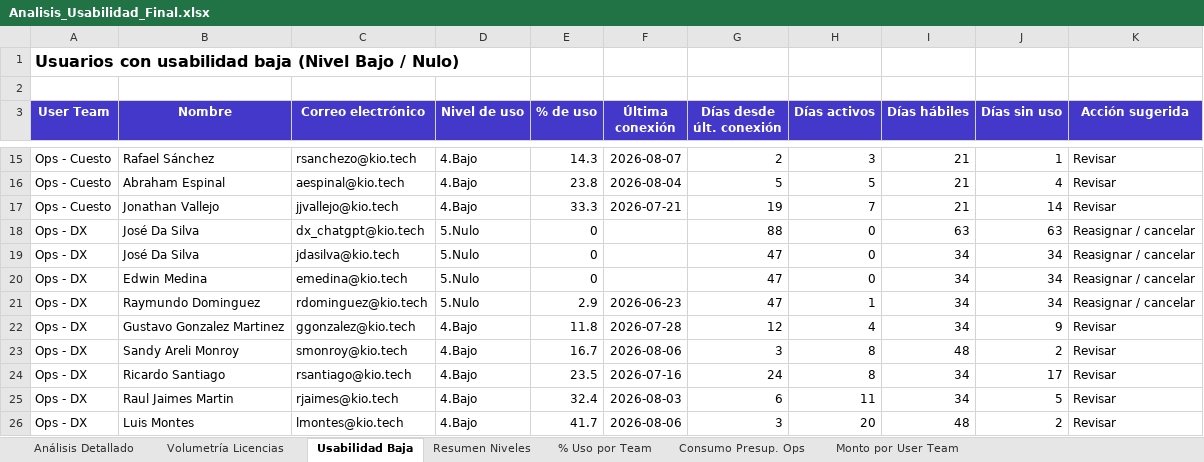
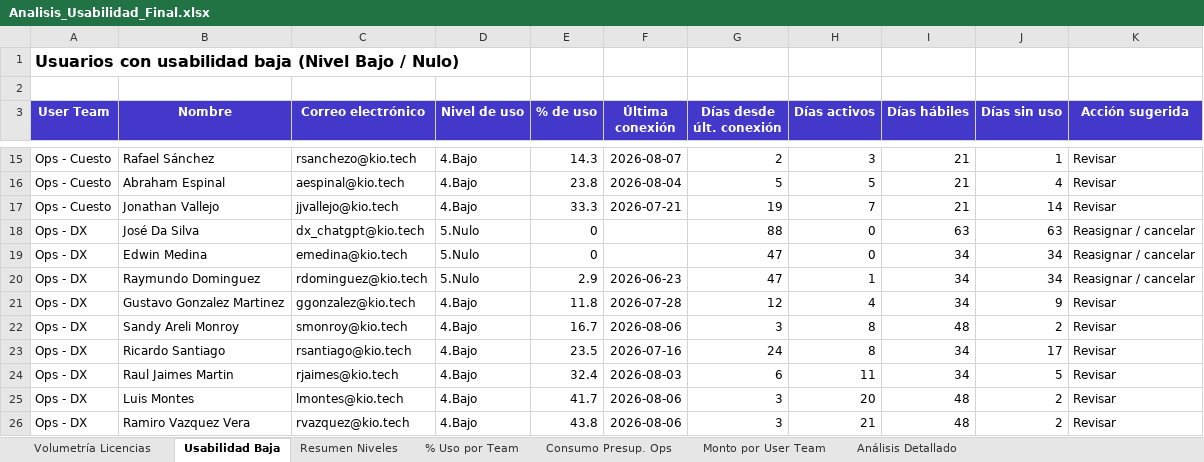
Before and after one commit to itservices-spec/LicenciasClaude, an Excel workbook: Analisis_Usabilidad_Final.xlsx, sheet Usabilidad Baja, drawn as a sheet; only a part is shown, gaps mark what is left out; the shorter side is filled out with more unchanged rows; values as stored, in another font and other column widths than the file's, no borders; the diff names each change by its address in the sheet, - before the commit and + after, or states it on an @@ line.

```diff
--- a/Analisis_Usabilidad_Final.xlsx (sheet Usabilidad Baja)
+++ b/Analisis_Usabilidad_Final.xlsx (sheet Usabilidad Baja)
@@ sheet tab order changed: Volumetría Licencias | Usabilidad Baja | Resumen Niveles | % Uso por Team | Consumo Presup. Ops | Monto por User Team | Análisis Detallado @@
-row 19: Ops - DX | José Da Silva | jdasilva@kio.tech | 5.Nulo | 0 |  | 47 | 0 | 34 | 34 | Reasignar / cancelar
```
Also changed, not shown: sheet Volumetría Licencias, sheet Análisis Detallado, sheet % Uso por Team, sheet Resumen Niveles, sheet Consumo Presup. Ops, sheet Monto por User Team, charts or pictures, 2 other files.
